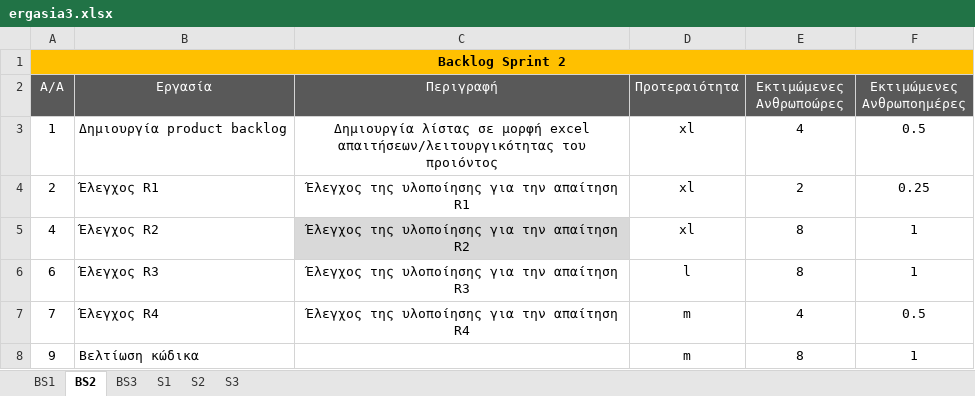
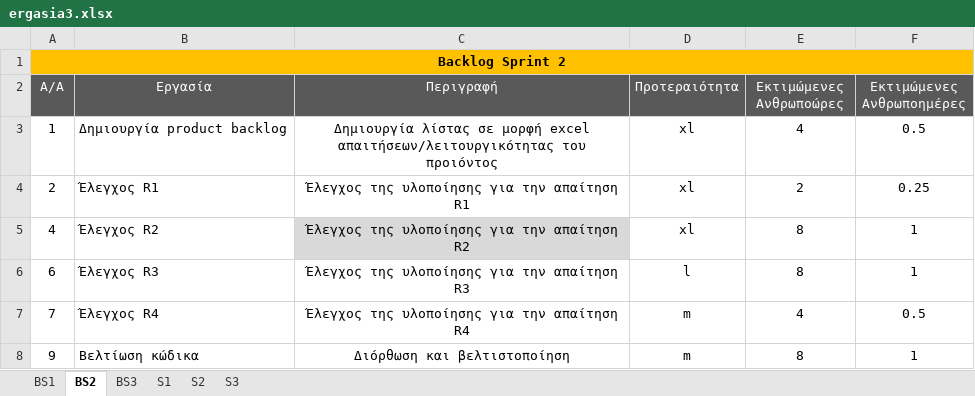
Before and after one commit to Jukehere/eap-weather, an Excel workbook: ergasia3.xlsx, sheet BS2, drawn as a sheet; values as stored, in another font and other column widths than the file's, no borders; the diff names each change by its address in the sheet, - before the commit and + after, or states it on an @@ line.

```diff
--- a/ergasia3.xlsx (sheet BS2)
+++ b/ergasia3.xlsx (sheet BS2)
-C8 (Περιγραφή): (empty)
+C8 (Περιγραφή): Διόρθωση και βελτιστοποίηση
```
Also changed, not shown: sheet BS1, charts or pictures, 4 other files.
